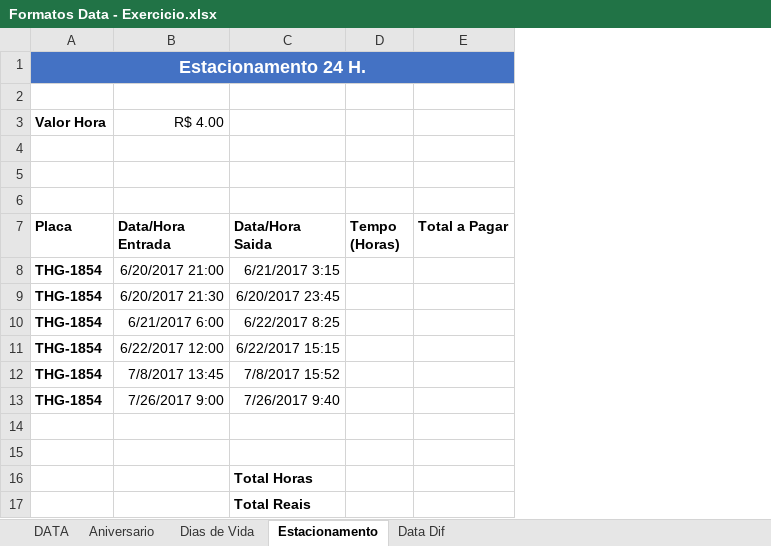
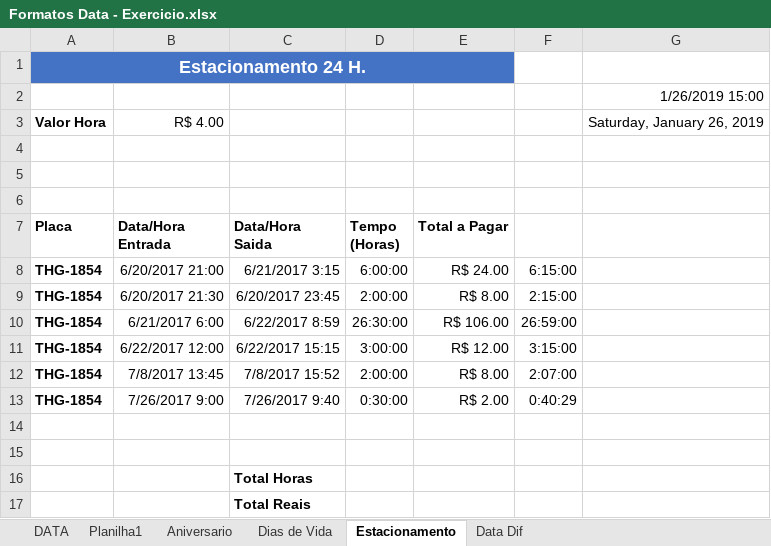
Before and after one commit to Marcsuper/TeachX, an Excel workbook: Turma Home Jan2018/3° Sabado/Formatos Data - Exercicio.xlsx, sheet Estacionamento, drawn as a sheet; values as stored, in another font and other column widths than the file's, no borders; the diff names each change by its address in the sheet, - before the commit and + after, or states it on an @@ line.

```diff
--- a/Turma Home Jan2018/3° Sabado/Formatos Data - Exercicio.xlsx (sheet Estacionamento)
+++ b/Turma Home Jan2018/3° Sabado/Formatos Data - Exercicio.xlsx (sheet Estacionamento)
+sheet tab: Planilha1
+column F, rows 8-13: 6:15:00 | 2:15:00 | 26:59:00 | 3:15:00 | 2:07:00 | 0:40:29
+column G, rows 2-3: 1/26/2019 15:00 | Saturday, January 26, 2019
-D8 (Tempo (Horas)): (empty)
+D8 (Tempo (Horas)): 6:00:00
-E8 (Total a Pagar): (empty)
+E8 (Total a Pagar): R$ 24.00
-D9 (Tempo (Horas)): (empty)
+D9 (Tempo (Horas)): 2:00:00
-E9 (Total a Pagar): (empty)
+E9 (Total a Pagar): R$ 8.00
-C10 (Data/Hora Saida): 6/22/2017 8:25
+C10 (Data/Hora Saida): 6/22/2017 8:59
-D10 (Tempo (Horas)): (empty)
+D10 (Tempo (Horas)): 26:30:00
-E10 (Total a Pagar): (empty)
+E10 (Total a Pagar): R$ 106.00
-D11 (Tempo (Horas)): (empty)
+D11 (Tempo (Horas)): 3:00:00
-E11 (Total a Pagar): (empty)
+E11 (Total a Pagar): R$ 12.00
-D12 (Tempo (Horas)): (empty)
+D12 (Tempo (Horas)): 2:00:00
-E12 (Total a Pagar): (empty)
+E12 (Total a Pagar): R$ 8.00
-D13 (Tempo (Horas)): (empty)
+D13 (Tempo (Horas)): 0:30:00
-E13 (Total a Pagar): (empty)
+E13 (Total a Pagar): R$ 2.00
```
Also changed, not shown: sheet DATA, sheet Aniversario, sheet Dias de Vida, Turma Home Jan2018/3° Sabado/Formatos Data - Resolvido.xlsx, 14 other files.
